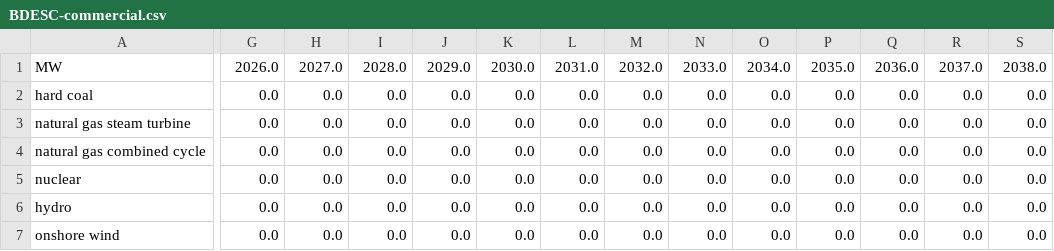
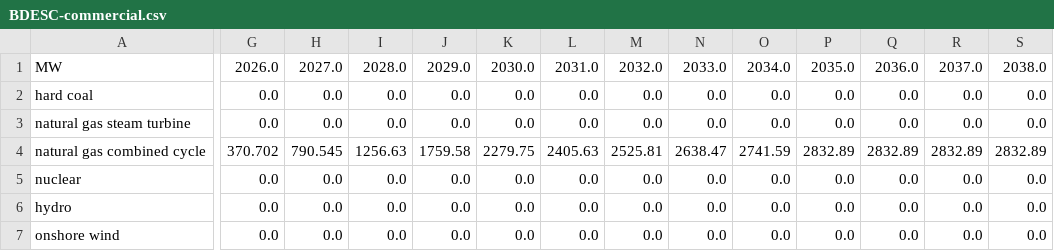
Before and after one commit to EnergyInnovation/eps-texas, a CSV file: InputData/bldgs/BDESC/BDESC-commercial.csv, drawn as a sheet; only a part is shown, gaps mark what is left out; the diff covers the shown part only; the diff names each change by its address in the sheet, - before the commit and + after, or states it on an @@ line.

```diff
--- a/InputData/bldgs/BDESC/BDESC-commercial.csv
+++ b/InputData/bldgs/BDESC/BDESC-commercial.csv
-G4: 0.0
+G4: 370.702
-H4: 0.0
+H4: 790.545
-I4: 0.0
+I4: 1256.63
-J4: 0.0
+J4: 1759.58
-K4: 0.0
+K4: 2279.75
-L4: 0.0
+L4: 2405.63
-M4: 0.0
+M4: 2525.81
-N4: 0.0
+N4: 2638.47
-O4: 0.0
+O4: 2741.59
-P4: 0.0
+P4: 2832.89
-Q4: 0.0
+Q4: 2832.89
-R4: 0.0
+R4: 2832.89
-S4: 0.0
+S4: 2832.89
```
Also changed, not shown: 12 edited cells elsewhere in this file, 7 other files.
